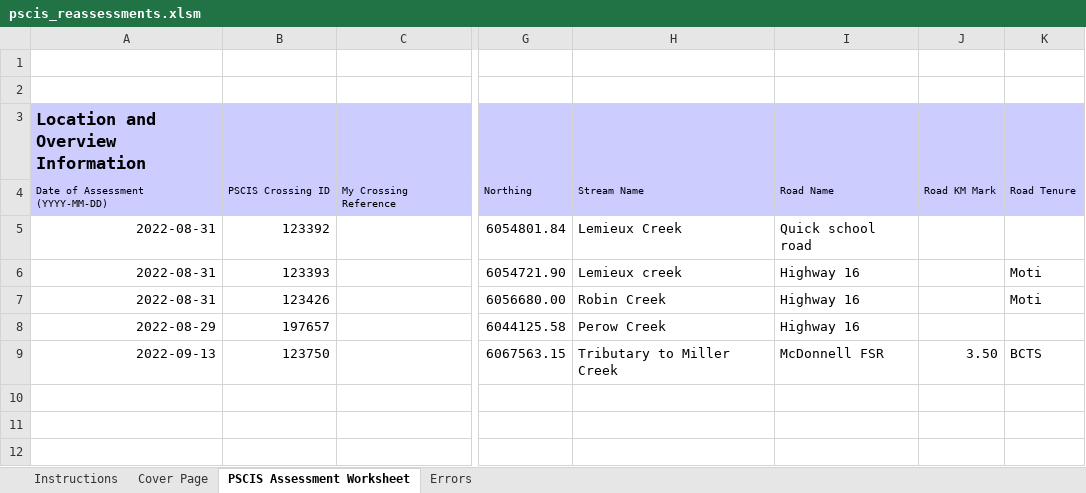
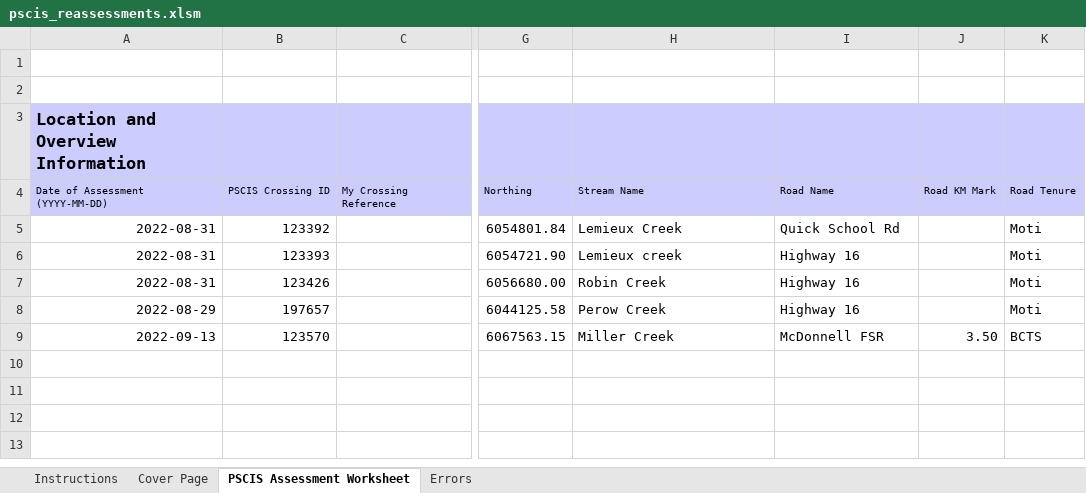
Before and after one commit to NewGraphEnvironment/fish_passage_bulkley_2022_reporting, an Excel workbook: data/pscis_reassessments.xlsm, sheet PSCIS Assessment Worksheet, drawn as a sheet; only a part is shown, gaps mark what is left out; the shorter side is filled out with more unchanged rows; values as stored, in another font and other column widths than the file's, no borders; charts and pictures and conditional formats not drawn; the diff names each change by its address in the sheet, - before the commit and + after, or states it on an @@ line.

Commit message:
changed Road to Rd

```diff
--- a/data/pscis_reassessments.xlsm (sheet PSCIS Assessment Worksheet)
+++ b/data/pscis_reassessments.xlsm (sheet PSCIS Assessment Worksheet)
-I5: Quick school road
+I5: Quick School Rd
-K5: (empty)
+K5: Moti
-K8: (empty)
+K8: Moti
-B9: 123750
+B9: 123570
-H9: Tributary to Miller Creek
+H9: Miller Creek
```
Also changed, not shown: data/pscis_phase2.xlsm.
